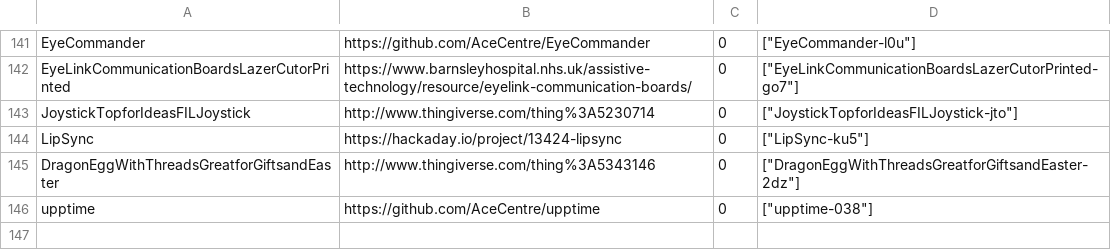
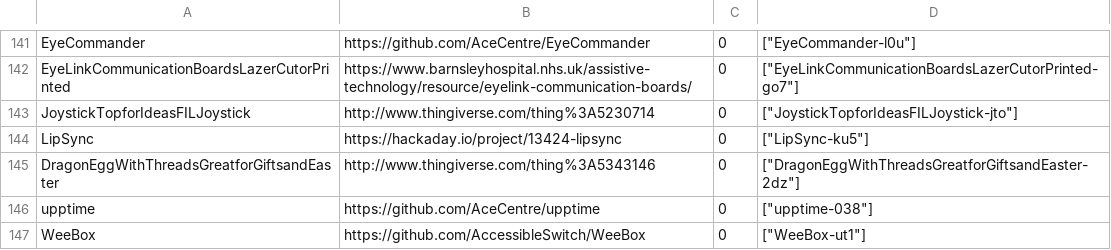
Before and after one commit to openassistive/OpenATFrontEnd, a CSV file: items_index.csv, drawn as a sheet; only a part is shown, gaps mark what is left out; the diff names each change by its address in the sheet, - before the commit and + after, or states it on an @@ line.

Commit message:
Add un-moderated item WeeBox-ut1

```diff
--- a/items_index.csv
+++ b/items_index.csv
+row 147: WeeBox | https://github.com/AccessibleSwitch/WeeBox | 0 | ["WeeBox-ut1"]
```
Also changed, not shown: 3 other files.
